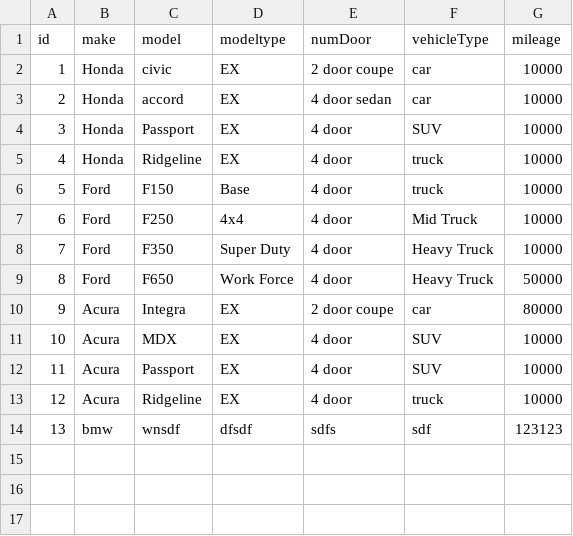
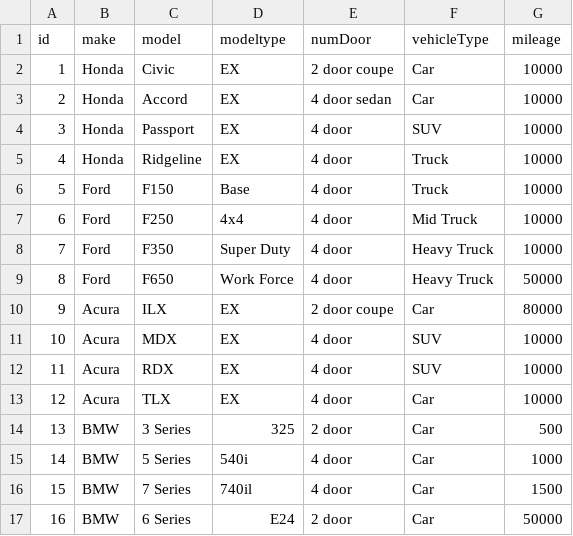
Before and after one commit to TolandGooch/VehicleTracker, a CSV file: WebContent/WEB-INF/vehicle.csv, drawn as a sheet.

```diff
--- a/WebContent/WEB-INF/vehicle.csv
+++ b/WebContent/WEB-INF/vehicle.csv
@@ -1,7 +1,7 @@
 id,make,model,modeltype,numDoor, vehicleType,mileage
-1,Honda,civic,EX,2 door coupe,car,10000
-2,Honda,accord,EX,4 door sedan,car,10000
+1,Honda,Civic,EX,2 door coupe,Car,10000
+2,Honda,Accord,EX,4 door sedan,Car,10000
 3,Honda,Passport,EX,4 door,SUV,10000
-4,Honda,Ridgeline,EX,4 door,truck,10000
-5,Ford,F150,Base,4 door,truck,10000
+4,Honda,Ridgeline,EX,4 door,Truck,10000
+5,Ford,F150,Base,4 door,Truck,10000
 6,Ford,F250,4x4,4 door,Mid Truck,10000
@@ -9,6 +9,9 @@ id,make,model,modeltype,numDoor, vehicleType,mileage
 8,Ford,F650,Work Force,4 door,Heavy Truck,50000
-9,Acura,Integra,EX,2 door coupe,car,80000
+9,Acura,ILX,EX,2 door coupe,Car,80000
 10,Acura,MDX,EX,4 door,SUV,10000
-11,Acura,Passport,EX,4 door,SUV,10000
-12,Acura,Ridgeline,EX,4 door,truck,10000
-13,bmw, wnsdf, dfsdf,sdfs,sdf,123123
+11,Acura,RDX,EX,4 door,SUV,10000
+12,Acura,TLX,EX,4 door,Car,10000
+13,BMW, 3 Series, 325,2 door,Car,500
+14,BMW, 5 Series, 540i,4 door,Car,1000
+15,BMW, 7 Series, 740il,4 door,Car,1500
+16,BMW, 6 Series, E24,2 door,Car,50000
```
Also changed, not shown: 23 other files.
